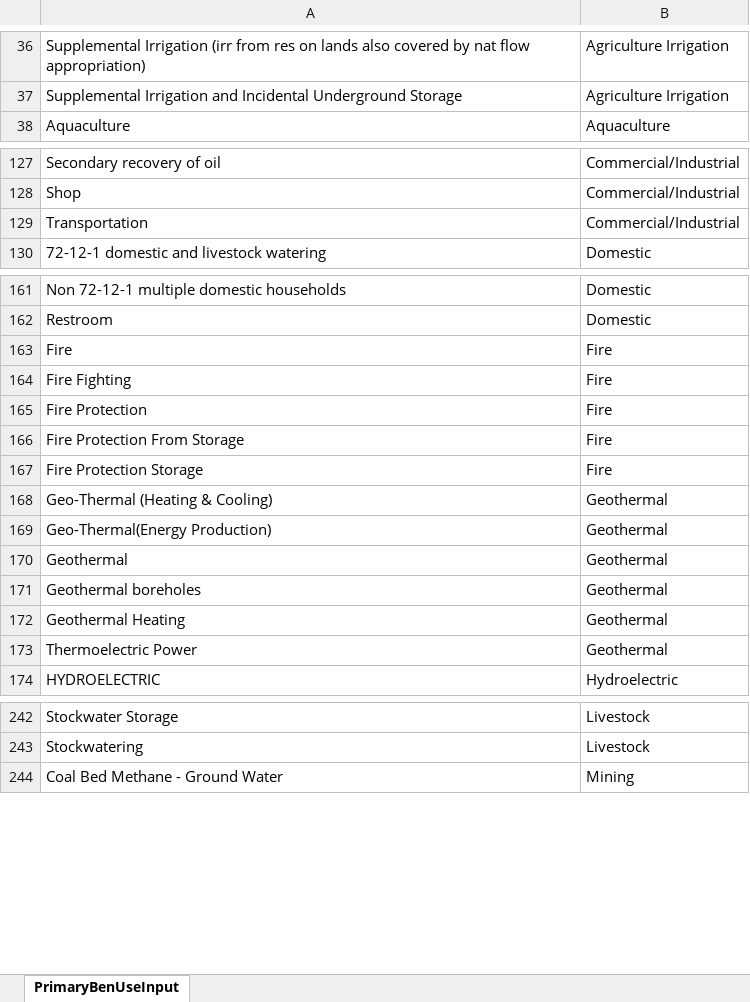
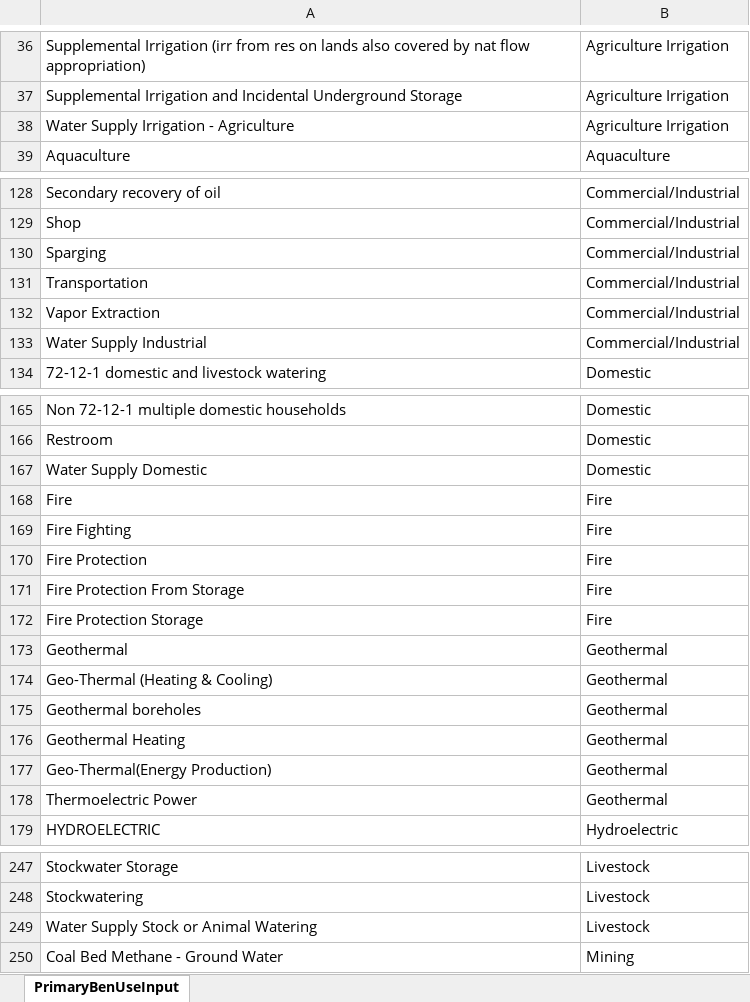
Before and after one commit to WSWCWaterDataExchange/MappingStatesDataToWaDE2.0, an Excel workbook: 5_CustomFunctions/AssignPrimaryUseCategory/PrimaryBenUseInput.xlsx, sheet PrimaryBenUseInput, drawn as a sheet; only a part is shown, gaps mark what is left out; values as stored, in another font and other column widths than the file's, no borders; the diff covers the shown part only; the diff names each change by its address in the sheet, - before the commit and + after, or states it on an @@ line.

```diff
--- a/5_CustomFunctions/AssignPrimaryUseCategory/PrimaryBenUseInput.xlsx (sheet PrimaryBenUseInput)
+++ b/5_CustomFunctions/AssignPrimaryUseCategory/PrimaryBenUseInput.xlsx (sheet PrimaryBenUseInput)
+row 38: Water Supply Irrigation - Agriculture | Agriculture Irrigation
+row 130: Sparging | Commercial/Industrial
+row 132: Vapor Extraction | Commercial/Industrial
+row 133: Water Supply Industrial | Commercial/Industrial
+row 167: Water Supply Domestic | Domestic
@@ row 170 moved to row 173: Geothermal @@
@@ row 169 moved to row 177: Geo-Thermal(Energy Production) @@
+row 249: Water Supply Stock or Animal Watering | Livestock
```
Also changed, not shown: 3 added rows and 5 moved rows elsewhere in this sheet, 5 other files.
